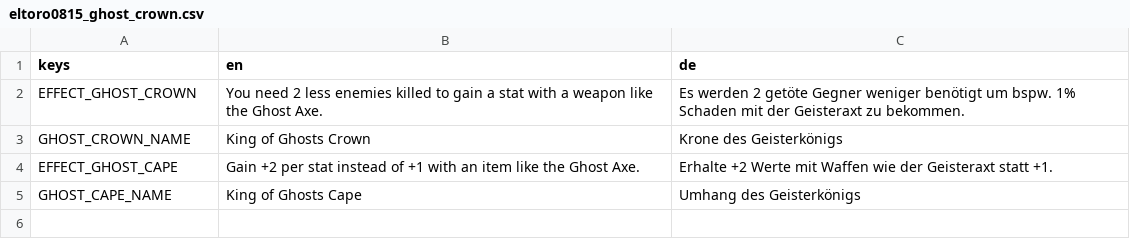
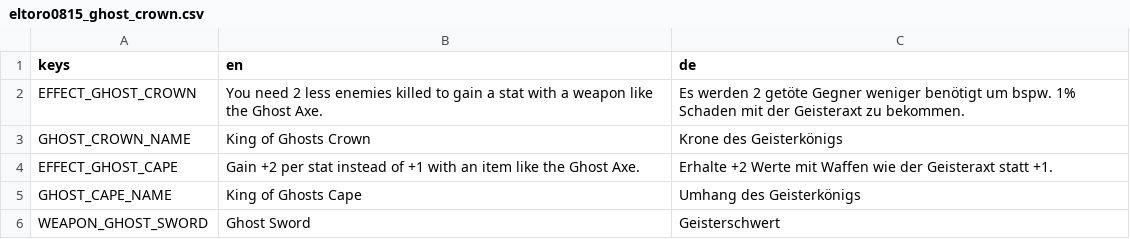
Before and after one commit to eltoro0815/Eltoro0815-KingOfGhosts, a CSV file: translations/eltoro0815_ghost_crown.csv, drawn as a sheet; the diff names each change by its address in the sheet, - before the commit and + after, or states it on an @@ line.

Commit message:
New Weapon Ghost Sword as Copy of Midas Scepter. Will be adjusted to be a Ghost Weapon.

```diff
--- a/translations/eltoro0815_ghost_crown.csv
+++ b/translations/eltoro0815_ghost_crown.csv
+row 6: WEAPON_GHOST_SWORD | Ghost Sword | Geisterschwert
```
Also changed, not shown: 13 other files.
